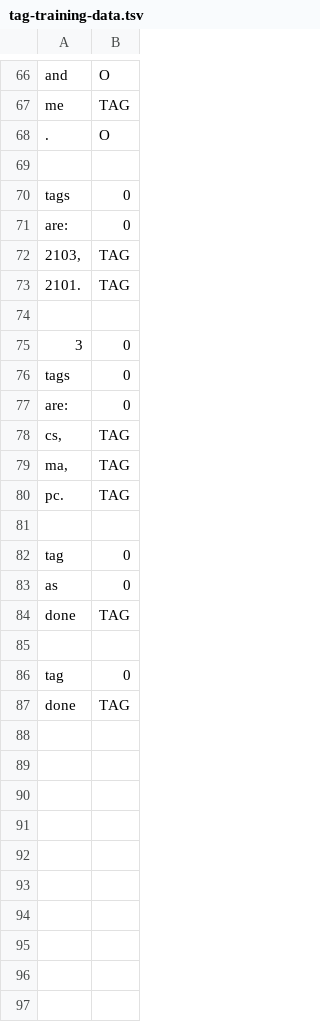
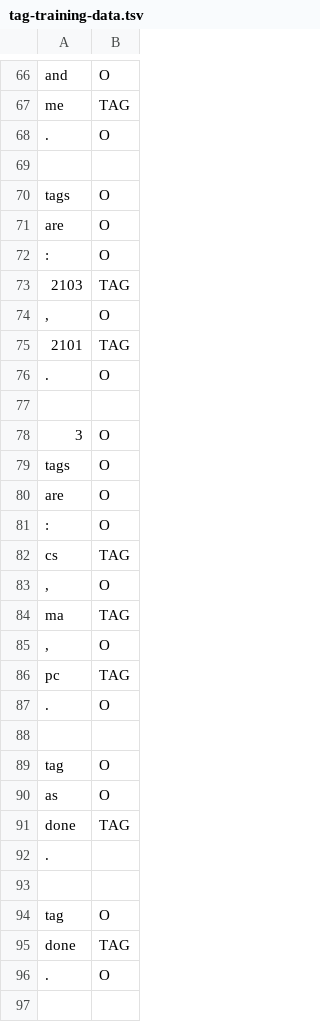
Before and after one commit to cs2103aug2014-w15-2j/main, a TSV file: src/NLPTraining/tag-training-data.tsv, drawn as a sheet; only a part is shown, gaps mark what is left out; the diff covers the shown part only.

Commit message:
tag training data

```diff
--- a/src/NLPTraining/tag-training-data.tsv
+++ b/src/NLPTraining/tag-training-data.tsv
@@ -69,19 +69,29 @@ me	TAG
 
-tags	0
-are:	0
-2103,	TAG
-2101.	TAG
+tags	O
+are	O
+:	O
+2103	TAG
+,	O
+2101	TAG
+.	O
 
-3	0
-tags	0
-are:	0
-cs,	TAG
-ma,	TAG
-pc.	TAG
+3	O
+tags	O
+are	O
+:	O
+cs	TAG
+,	O
+ma	TAG
+,	O
+pc	TAG
+.	O
 
-tag	0
-as	0
+tag	O
+as	O
 done	TAG
+.
 
-tag	0
+tag	O
 done	TAG
+.	O
+
```
Also changed, not shown: 4 added rows elsewhere in this file.
